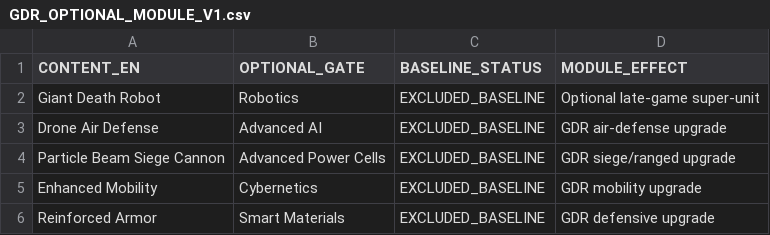
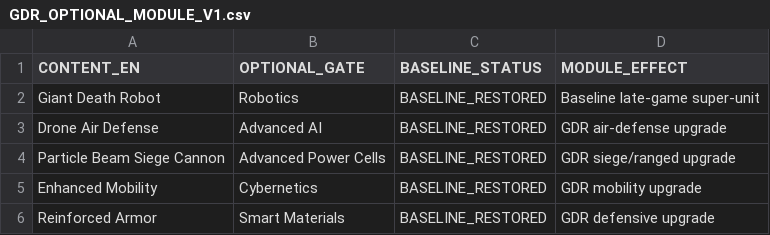
Before and after one commit to physical-geogrpahy-forever/academic_food_chain, a CSV file: optional_endgame/GDR_OPTIONAL_MODULE_V1.csv, drawn as a sheet.

Commit message:
Mark GDR module rows as baseline restored

```diff
--- a/optional_endgame/GDR_OPTIONAL_MODULE_V1.csv
+++ b/optional_endgame/GDR_OPTIONAL_MODULE_V1.csv
@@ -1,6 +1,6 @@
 CONTENT_EN,OPTIONAL_GATE,BASELINE_STATUS,MODULE_EFFECT
-"Giant Death Robot","Robotics","EXCLUDED_BASELINE","Optional late-game super-unit"
-"Drone Air Defense","Advanced AI","EXCLUDED_BASELINE","GDR air-defense upgrade"
-"Particle Beam Siege Cannon","Advanced Power Cells","EXCLUDED_BASELINE","GDR siege/ranged upgrade"
-"Enhanced Mobility","Cybernetics","EXCLUDED_BASELINE","GDR mobility upgrade"
-"Reinforced Armor","Smart Materials","EXCLUDED_BASELINE","GDR defensive upgrade"
+"Giant Death Robot","Robotics","BASELINE_RESTORED","Baseline late-game super-unit"
+"Drone Air Defense","Advanced AI","BASELINE_RESTORED","GDR air-defense upgrade"
+"Particle Beam Siege Cannon","Advanced Power Cells","BASELINE_RESTORED","GDR siege/ranged upgrade"
+"Enhanced Mobility","Cybernetics","BASELINE_RESTORED","GDR mobility upgrade"
+"Reinforced Armor","Smart Materials","BASELINE_RESTORED","GDR defensive upgrade"
```
